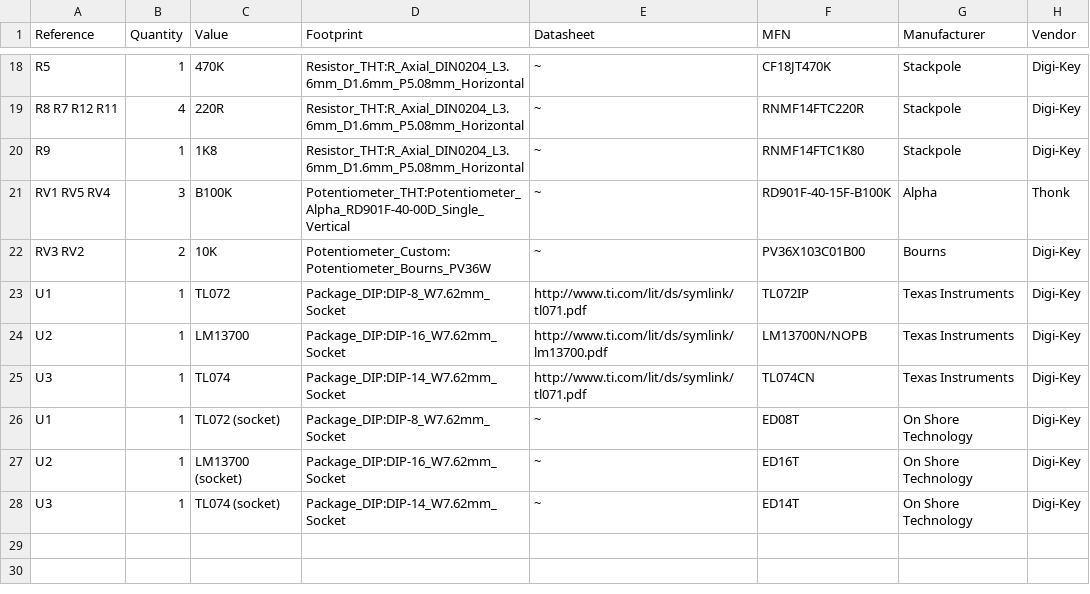
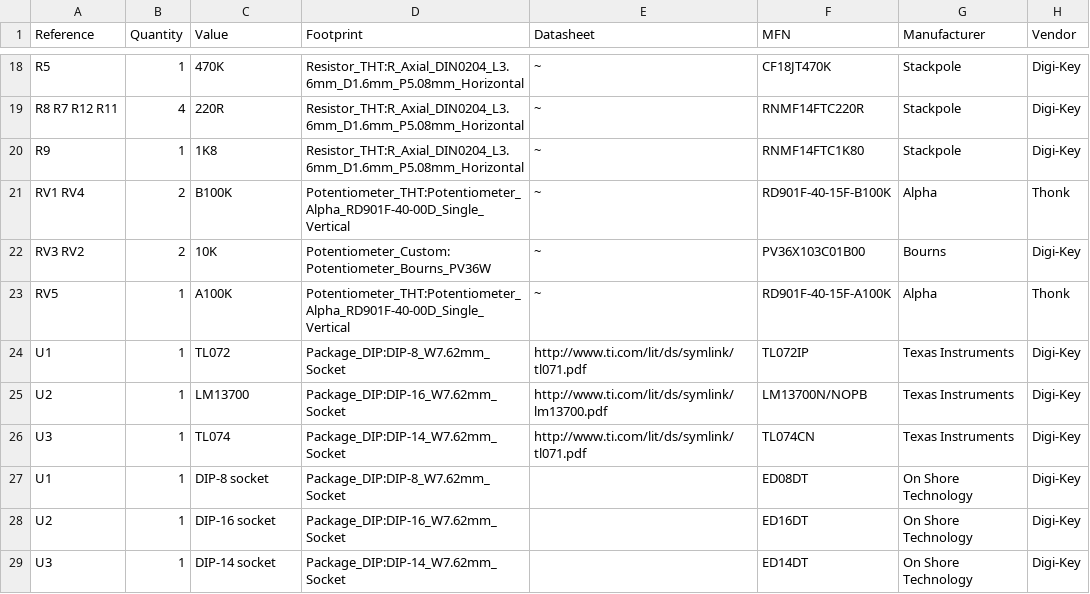
Before and after one commit to rjhelms/lp-01_ota_low_pass_filter, a CSV file: lp-01_ota_low_pass_filter.csv, drawn as a sheet; only a part is shown, gaps mark what is left out.

```diff
--- a/lp-01_ota_low_pass_filter.csv
+++ b/lp-01_ota_low_pass_filter.csv
@@ -20,4 +20,5 @@ R8 R7 R12 R11 ,4,220R,Resistor_THT:R_Axial_DIN0204_L3.6mm_D1.6mm_P5.08mm_Horizon
 R9 ,1,1K8,Resistor_THT:R_Axial_DIN0204_L3.6mm_D1.6mm_P5.08mm_Horizontal,~,RNMF14FTC1K80,Stackpole,Digi-Key
-RV1 RV5 RV4 ,3,B100K,Potentiometer_THT:Potentiometer_Alpha_RD901F-40-00D_Single_Vertical,~,RD901F-40-15F-B100K,Alpha,Thonk
+RV1 RV4 ,2,B100K,Potentiometer_THT:Potentiometer_Alpha_RD901F-40-00D_Single_Vertical,~,RD901F-40-15F-B100K,Alpha,Thonk
 RV3 RV2 ,2,10K,Potentiometer_Custom:Potentiometer_Bourns_PV36W,~,PV36X103C01B00,Bourns,Digi-Key
+RV5 ,1,A100K,Potentiometer_THT:Potentiometer_Alpha_RD901F-40-00D_Single_Vertical,~,RD901F-40-15F-A100K,Alpha,Thonk
 U1 ,1,TL072,Package_DIP:DIP-8_W7.62mm_Socket,http://www.ti.com/lit/ds/symlink/tl071.pdf,TL072IP,Texas Instruments,Digi-Key
@@ -25,4 +26,4 @@ U2 ,1,LM13700,Package_DIP:DIP-16_W7.62mm_Socket,http://www.ti.com/lit/ds/symlink
 U3 ,1,TL074,Package_DIP:DIP-14_W7.62mm_Socket,http://www.ti.com/lit/ds/symlink/tl071.pdf,TL074CN,Texas Instruments,Digi-Key
-U1 ,1,TL072 (socket),Package_DIP:DIP-8_W7.62mm_Socket,~,ED08T,On Shore Technology,Digi-Key
-U2 ,1,LM13700 (socket),Package_DIP:DIP-16_W7.62mm_Socket,~,ED16T,On Shore Technology,Digi-Key
-U3 ,1,TL074 (socket),Package_DIP:DIP-14_W7.62mm_Socket,~,ED14T,On Shore Technology,Digi-Key
+U1 ,1,DIP-8 socket,Package_DIP:DIP-8_W7.62mm_Socket,,ED08DT,On Shore Technology,Digi-Key
+U2 ,1,DIP-16 socket,Package_DIP:DIP-16_W7.62mm_Socket,,ED16DT,On Shore Technology,Digi-Key
+U3 ,1,DIP-14 socket,Package_DIP:DIP-14_W7.62mm_Socket,,ED14DT,On Shore Technology,Digi-Key
```
Also changed, not shown: 1 other file.
